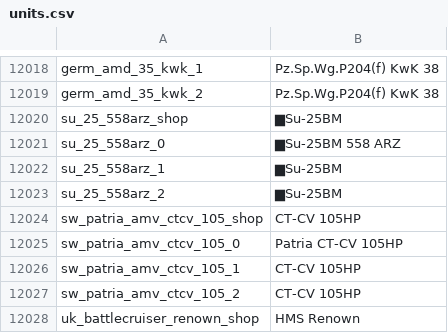
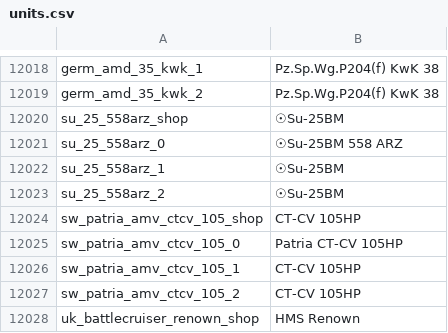
Before and after one commit to bwbw89/WT-Localization, a CSV file: units.csv, drawn as a sheet; only a part is shown, gaps mark what is left out.

Commit message:
Su-25BM roundel change

```diff
--- a/units.csv
+++ b/units.csv
@@ -12019,6 +12019,6 @@ germ_amd_35_kwk_1;Pz.Sp.Wg.P204(f) KwK 38
 germ_amd_35_kwk_2;Pz.Sp.Wg.P204(f) KwK 38
-su_25_558arz_shop;▆Su-25BM
-su_25_558arz_0;▆Su-25BM 558 ARZ
-su_25_558arz_1;▆Su-25BM
-su_25_558arz_2;▆Su-25BM
+su_25_558arz_shop;☉Su-25BM
+su_25_558arz_0;☉Su-25BM 558 ARZ
+su_25_558arz_1;☉Su-25BM
+su_25_558arz_2;☉Su-25BM
 sw_patria_amv_ctcv_105_shop;CT-CV 105HP
```
